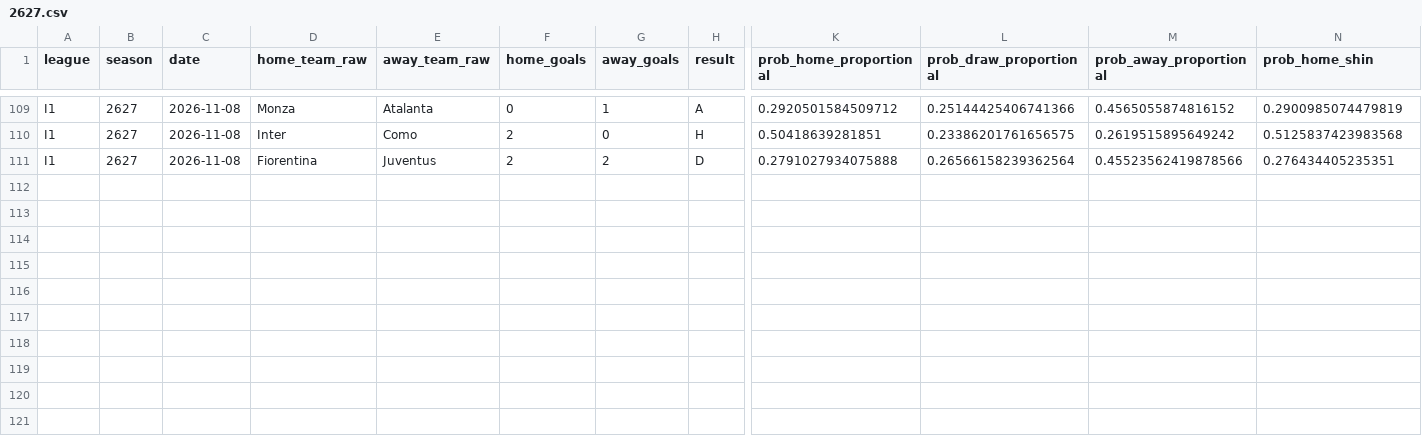
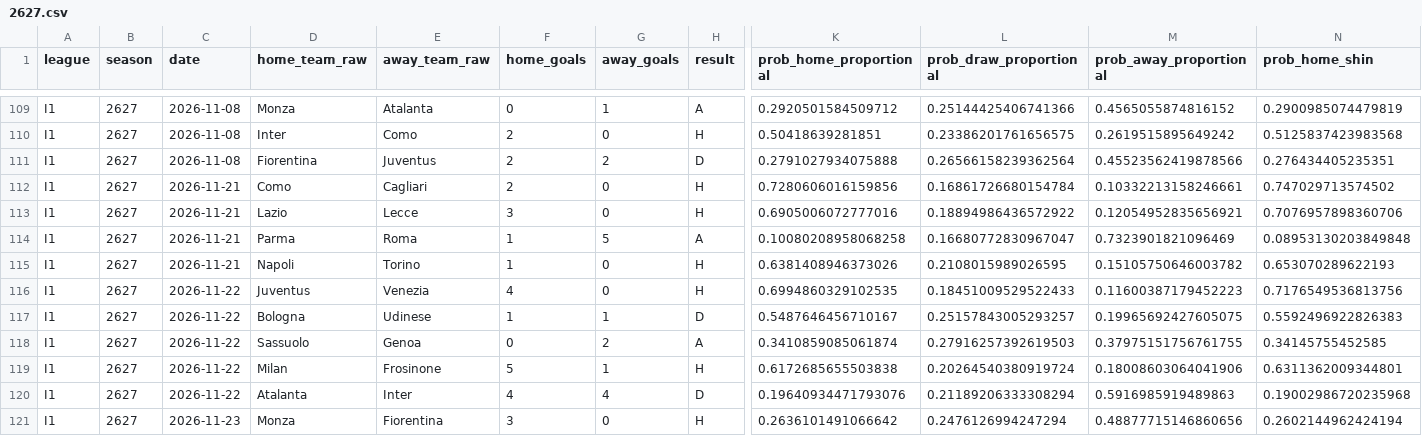
Before and after one commit to therealsammy/fpl, a CSV file: data/odds/football_data/I1/2627.csv, drawn as a sheet; only a part is shown, gaps mark what is left out; rows hold the shown columns only; the diff names each change by its address in the sheet, - before the commit and + after, or states it on an @@ line.

```diff
--- a/data/odds/football_data/I1/2627.csv
+++ b/data/odds/football_data/I1/2627.csv
+row 112: I1 | 2627 | 2026-11-21 | Como | Cagliari | 2 | 0 | H | 0.7280606016159856 | 0.16861726680154784 | 0.10332213158246661 | 0.747029713574502
+row 113: I1 | 2627 | 2026-11-21 | Lazio | Lecce | 3 | 0 | H | 0.6905006072777016 | 0.18894986436572922 | 0.12054952835656921 | 0.7076957898360706
+row 114: I1 | 2627 | 2026-11-21 | Parma | Roma | 1 | 5 | A | 0.10080208958068258 | 0.16680772830967047 | 0.7323901821096469 | 0.08953130203849848
+row 115: I1 | 2627 | 2026-11-21 | Napoli | Torino | 1 | 0 | H | 0.6381408946373026 | 0.2108015989026595 | 0.15105750646003782 | 0.653070289622193
+row 116: I1 | 2627 | 2026-11-22 | Juventus | Venezia | 4 | 0 | H | 0.6994860329102535 | 0.18451009529522433 | 0.11600387179452223 | 0.7176549536813756
+row 117: I1 | 2627 | 2026-11-22 | Bologna | Udinese | 1 | 1 | D | 0.5487646456710167 | 0.25157843005293257 | 0.19965692427605075 | 0.5592496922826383
+row 118: I1 | 2627 | 2026-11-22 | Sassuolo | Genoa | 0 | 2 | A | 0.3410859085061874 | 0.27916257392619503 | 0.37975151756761755 | 0.34145755452585
+row 119: I1 | 2627 | 2026-11-22 | Milan | Frosinone | 5 | 1 | H | 0.6172685655503838 | 0.20264540380919724 | 0.18008603064041906 | 0.6311362009344801
+row 120: I1 | 2627 | 2026-11-22 | Atalanta | Inter | 4 | 4 | D | 0.19640934471793076 | 0.21189206333308294 | 0.5916985919489863 | 0.19002986720235968
+row 121: I1 | 2627 | 2026-11-23 | Monza | Fiorentina | 3 | 0 | H | 0.2636101491066642 | 0.2476126994247294 | 0.48877715146860656 | 0.2602144962424194
```
Also changed, not shown: data/odds/football_data/D1/2627.csv, data/odds/football_data/E0/2627.csv, 4 other files.
